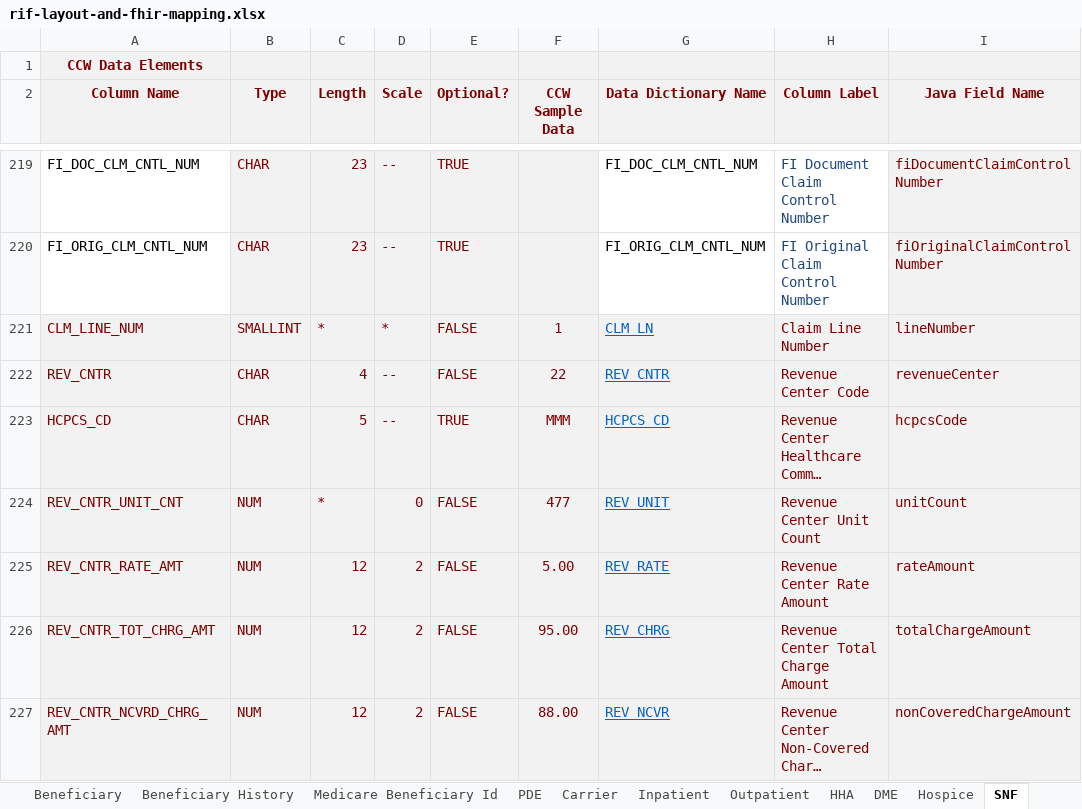
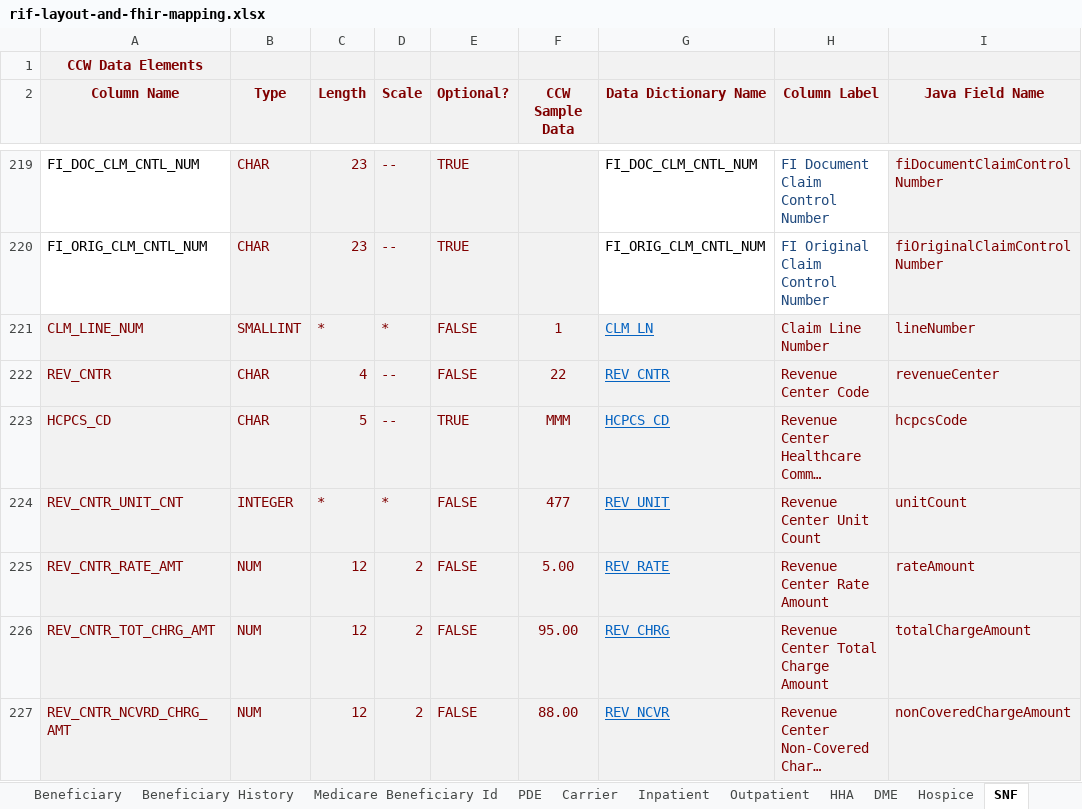
Before and after one commit to CMSgov/beneficiary-fhir-data, an Excel workbook: apps/bfd-model/bfd-model-rif/src/main/java/gov/cms/bfd/model/rif/rif-layout-and-fhir-mapping.xlsx, sheet SNF, drawn as a sheet; only a part is shown, gaps mark what is left out; long unchanged cells end in …; values as stored, in another font and other column widths than the file's, no borders; the diff names each change by its address in the sheet, - before the commit and + after, or states it on an @@ line.

Commit message:
minor excel formatting

```diff
--- a/apps/bfd-model/bfd-model-rif/src/main/java/gov/cms/bfd/model/rif/rif-layout-and-fhir-mapping.xlsx (sheet SNF)
+++ b/apps/bfd-model/bfd-model-rif/src/main/java/gov/cms/bfd/model/rif/rif-layout-and-fhir-mapping.xlsx (sheet SNF)
-B224 (Type): NUM
+B224 (Type): INTEGER
-D224 (Scale): 0
+D224 (Scale): *
```
